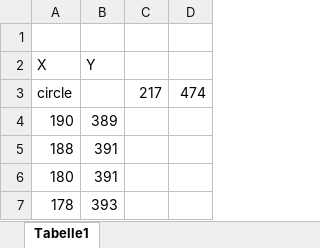
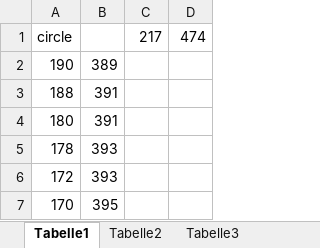
Before and after one commit to tizenegy/projectbambi, an Excel workbook: Element localization/contours lisa.xlsx, sheet Tabelle1, drawn as a sheet; only a part is shown; the shorter side is filled out with more unchanged rows; values as stored, in another font and other column widths than the file's, no borders; the diff covers the shown part only; the diff names each change by its address in the sheet, - before the commit and + after, or states it on an @@ line.

```diff
--- a/Element localization/contours lisa.xlsx (sheet Tabelle1)
+++ b/Element localization/contours lisa.xlsx (sheet Tabelle1)
+sheet tab: Tabelle2
+sheet tab: Tabelle3
-row 1: (empty)
-row 2: X | Y
```
Also changed, not shown: 296 removed rows and 1 edited cell elsewhere in this sheet, other sheet tabs, 4 other files.
